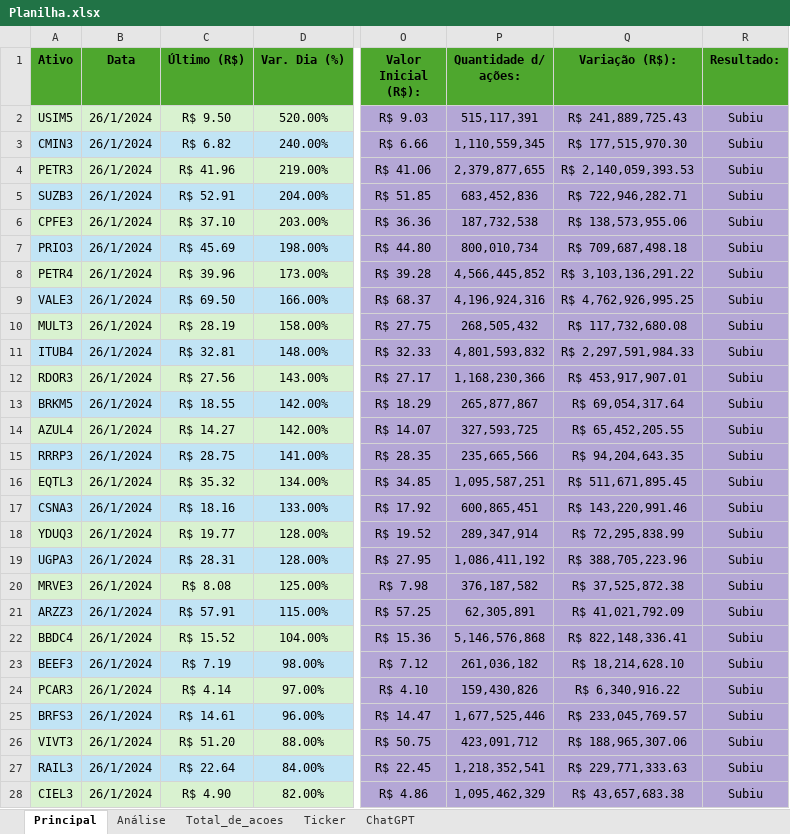
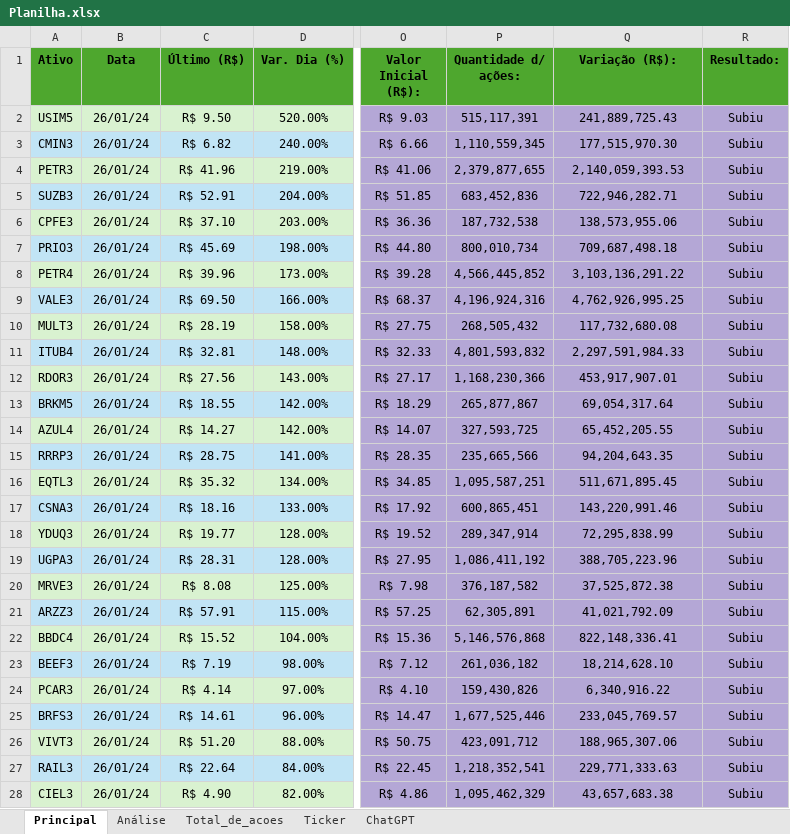
Before and after one commit to kirigaya7447/Intensivo-python, an Excel workbook: Planilha/Planilha.xlsx, sheet Principal, drawn as a sheet; only a part is shown, gaps mark what is left out; values as stored, in another font and other column widths than the file's, no borders; the diff covers the shown part only; the diff names each change by its address in the sheet, - before the commit and + after, or states it on an @@ line.

```diff
--- a/Planilha/Planilha.xlsx (sheet Principal)
+++ b/Planilha/Planilha.xlsx (sheet Principal)
-B2:B28 (Data): 26/1/2024
+B2:B28 (Data): 26/01/24
-Q2 (Variação (R$):): R$ 241,889,725.43
+Q2 (Variação (R$):): 241,889,725.43
-Q3 (Variação (R$):): R$ 177,515,970.30
+Q3 (Variação (R$):): 177,515,970.30
-Q4 (Variação (R$):): R$ 2,140,059,393.53
+Q4 (Variação (R$):): 2,140,059,393.53
-Q5 (Variação (R$):): R$ 722,946,282.71
+Q5 (Variação (R$):): 722,946,282.71
-Q6 (Variação (R$):): R$ 138,573,955.06
+Q6 (Variação (R$):): 138,573,955.06
-Q7 (Variação (R$):): R$ 709,687,498.18
+Q7 (Variação (R$):): 709,687,498.18
-Q8 (Variação (R$):): R$ 3,103,136,291.22
+Q8 (Variação (R$):): 3,103,136,291.22
-Q9 (Variação (R$):): R$ 4,762,926,995.25
+Q9 (Variação (R$):): 4,762,926,995.25
-Q10 (Variação (R$):): R$ 117,732,680.08
+Q10 (Variação (R$):): 117,732,680.08
-Q11 (Variação (R$):): R$ 2,297,591,984.33
+Q11 (Variação (R$):): 2,297,591,984.33
-Q12 (Variação (R$):): R$ 453,917,907.01
+Q12 (Variação (R$):): 453,917,907.01
-Q13 (Variação (R$):): R$ 69,054,317.64
+Q13 (Variação (R$):): 69,054,317.64
-Q14 (Variação (R$):): R$ 65,452,205.55
+Q14 (Variação (R$):): 65,452,205.55
-Q15 (Variação (R$):): R$ 94,204,643.35
+Q15 (Variação (R$):): 94,204,643.35
-Q16 (Variação (R$):): R$ 511,671,895.45
+Q16 (Variação (R$):): 511,671,895.45
-Q17 (Variação (R$):): R$ 143,220,991.46
+Q17 (Variação (R$):): 143,220,991.46
-Q18 (Variação (R$):): R$ 72,295,838.99
+Q18 (Variação (R$):): 72,295,838.99
-Q19 (Variação (R$):): R$ 388,705,223.96
+Q19 (Variação (R$):): 388,705,223.96
-Q20 (Variação (R$):): R$ 37,525,872.38
+Q20 (Variação (R$):): 37,525,872.38
-Q21 (Variação (R$):): R$ 41,021,792.09
+Q21 (Variação (R$):): 41,021,792.09
-Q22 (Variação (R$):): R$ 822,148,336.41
+Q22 (Variação (R$):): 822,148,336.41
-Q23 (Variação (R$):): R$ 18,214,628.10
+Q23 (Variação (R$):): 18,214,628.10
-Q24 (Variação (R$):): R$ 6,340,916.22
+Q24 (Variação (R$):): 6,340,916.22
-Q25 (Variação (R$):): R$ 233,045,769.57
+Q25 (Variação (R$):): 233,045,769.57
-Q26 (Variação (R$):): R$ 188,965,307.06
+Q26 (Variação (R$):): 188,965,307.06
-Q27 (Variação (R$):): R$ 229,771,333.63
+Q27 (Variação (R$):): 229,771,333.63
-Q28 (Variação (R$):): R$ 43,657,683.38
+Q28 (Variação (R$):): 43,657,683.38
```
Also changed, not shown: 108 edited cells elsewhere in this sheet, sheet Análise, sheet Total_de_acoes, charts or pictures, 4 other files.
